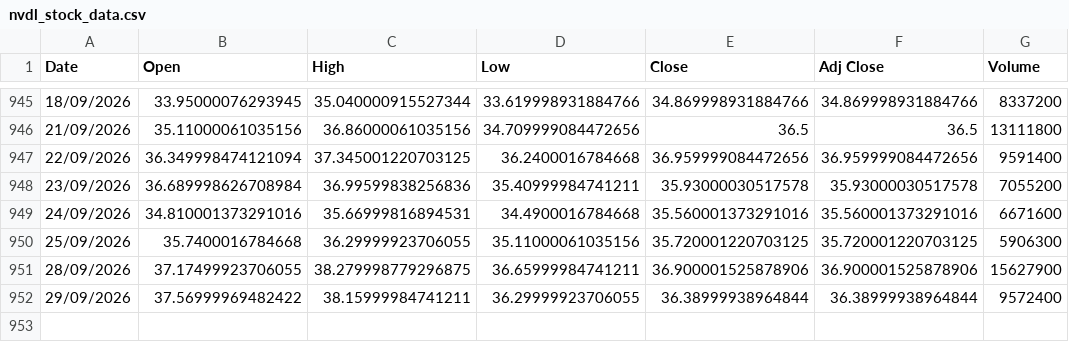
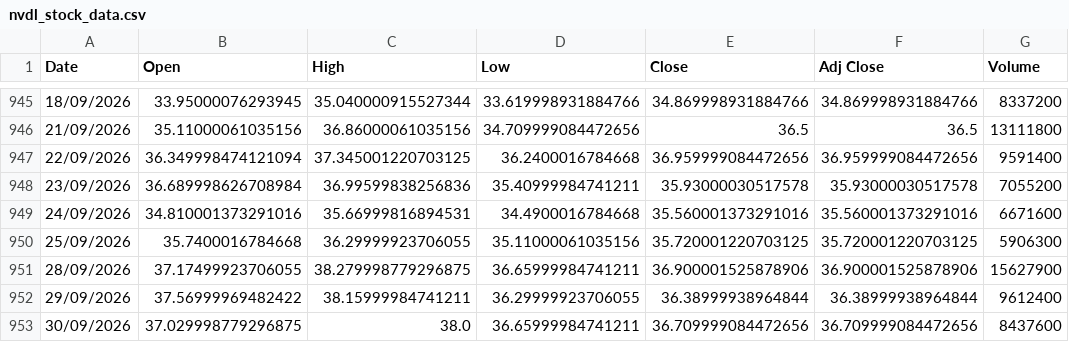
Before and after one commit to awakzdev/finance-data, a CSV file: nvdl_stock_data.csv, drawn as a sheet; only a part is shown, gaps mark what is left out.

Commit message:
Update nvdl stock data

```diff
--- a/nvdl_stock_data.csv
+++ b/nvdl_stock_data.csv
@@ -951,2 +951,3 @@ Date,Open,High,Low,Close,Adj Close,Volume
 28/09/2026,37.17499923706055,38.279998779296875,36.65999984741211,36.900001525878906,36.900001525878906,15627900
-29/09/2026,37.56999969482422,38.15999984741211,36.29999923706055,36.38999938964844,36.38999938964844,9572400
+29/09/2026,37.56999969482422,38.15999984741211,36.29999923706055,36.38999938964844,36.38999938964844,9612400
+30/09/2026,37.029998779296875,38.0,36.65999984741211,36.709999084472656,36.709999084472656,8437600
```
